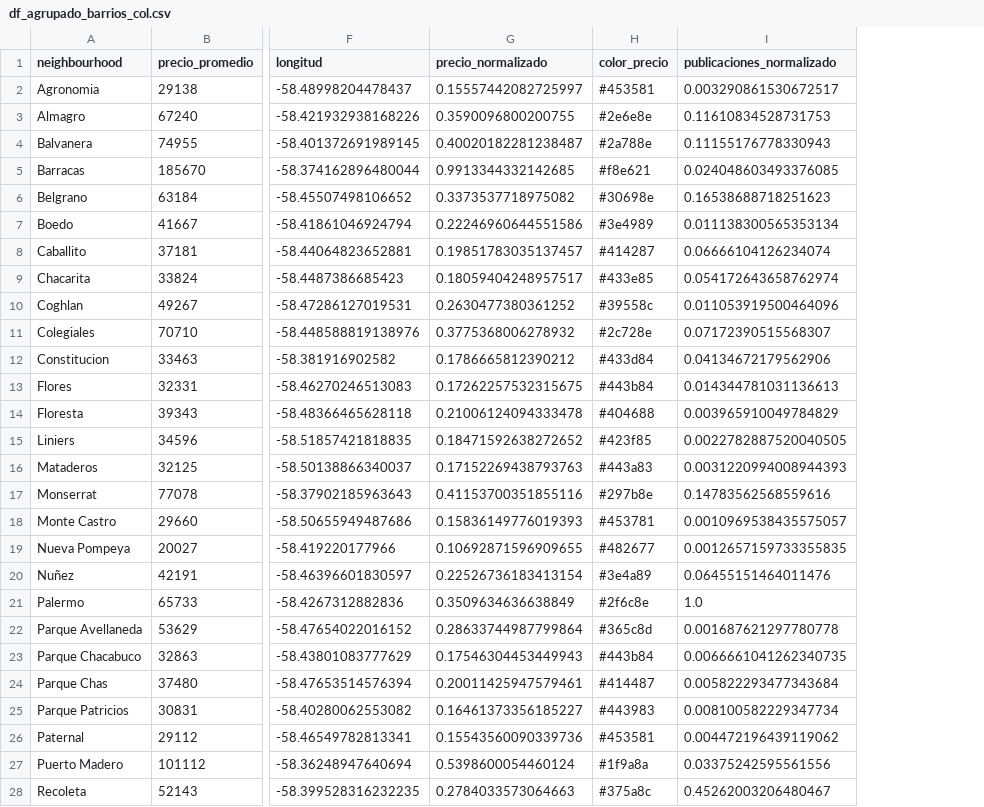
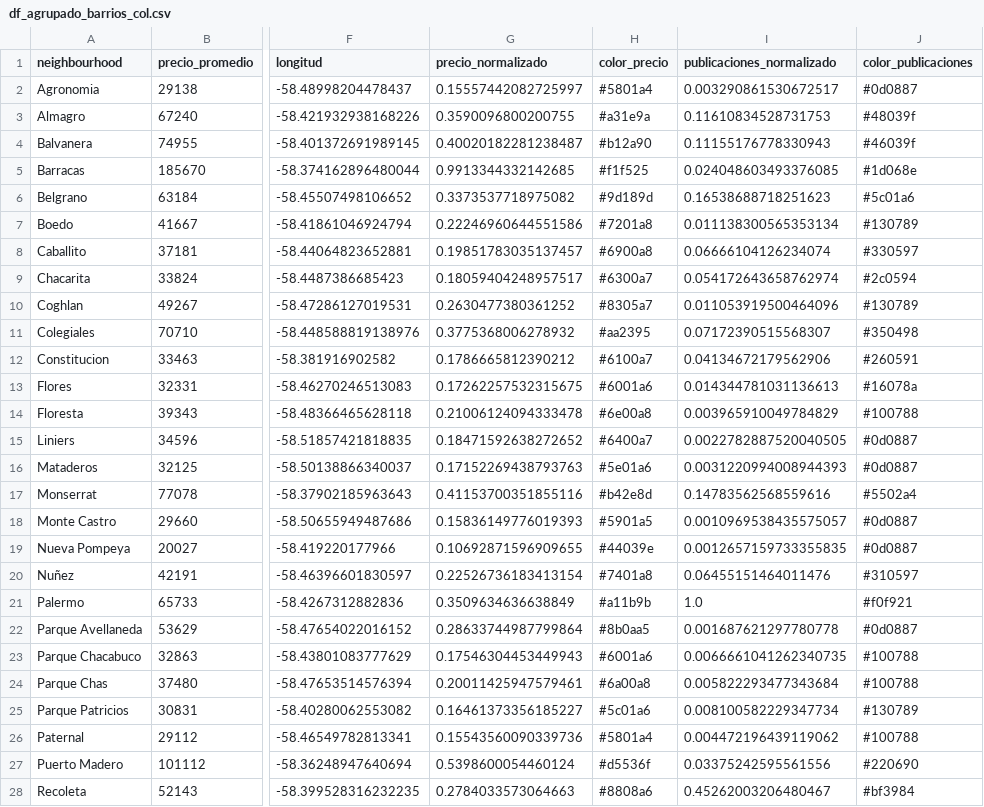
Before and after one commit to NicoMlicottaDS/ecd2024b, a CSV file: tpfinal/df_agrupado_barrios_col.csv, drawn as a sheet; only a part is shown, gaps mark what is left out; the diff covers the shown part only; the diff names each change by its address in the sheet, - before the commit and + after, or states it on an @@ line.

Commit message:
Add files via upload

```diff
--- a/tpfinal/df_agrupado_barrios_col.csv
+++ b/tpfinal/df_agrupado_barrios_col.csv
+column J (color_publicaciones), rows 2-28: #0d0887 | #48039f | #46039f | #1d068e | #5c01a6 | #130789 | #330597 | #2c0594 | #130789 | #350498 | #260591 | #16078a | #100788 | #0d0887 | #0d0887 | #5502a4 | #0d0887 | #0d0887 | #310597 | #f0f921 | #0d0887 | #100788 | #100788 | #130789 | #100788 | #220690 | #bf3984
-H2 (color_precio): #453581
+H2 (color_precio): #5801a4
-H3 (color_precio): #2e6e8e
+H3 (color_precio): #a31e9a
-H4 (color_precio): #2a788e
+H4 (color_precio): #b12a90
-H5 (color_precio): #f8e621
+H5 (color_precio): #f1f525
-H6 (color_precio): #30698e
+H6 (color_precio): #9d189d
-H7 (color_precio): #3e4989
+H7 (color_precio): #7201a8
-H8 (color_precio): #414287
+H8 (color_precio): #6900a8
-H9 (color_precio): #433e85
+H9 (color_precio): #6300a7
-H10 (color_precio): #39558c
+H10 (color_precio): #8305a7
-H11 (color_precio): #2c728e
+H11 (color_precio): #aa2395
-H12 (color_precio): #433d84
+H12 (color_precio): #6100a7
-H13 (color_precio): #443b84
+H13 (color_precio): #6001a6
-H14 (color_precio): #404688
+H14 (color_precio): #6e00a8
-H15 (color_precio): #423f85
+H15 (color_precio): #6400a7
-H16 (color_precio): #443a83
+H16 (color_precio): #5e01a6
-H17 (color_precio): #297b8e
+H17 (color_precio): #b42e8d
-H18 (color_precio): #453781
+H18 (color_precio): #5901a5
-H19 (color_precio): #482677
+H19 (color_precio): #44039e
-H20 (color_precio): #3e4a89
+H20 (color_precio): #7401a8
-H21 (color_precio): #2f6c8e
+H21 (color_precio): #a11b9b
-H22 (color_precio): #365c8d
+H22 (color_precio): #8b0aa5
-H23 (color_precio): #443b84
+H23 (color_precio): #6001a6
-H24 (color_precio): #414487
+H24 (color_precio): #6a00a8
-H25 (color_precio): #443983
+H25 (color_precio): #5c01a6
-H26 (color_precio): #453581
+H26 (color_precio): #5801a4
-H27 (color_precio): #1f9a8a
+H27 (color_precio): #d5536f
-H28 (color_precio): #375a8c
+H28 (color_precio): #8808a6
```
Also changed, not shown: 19 edited cells elsewhere in this file.
